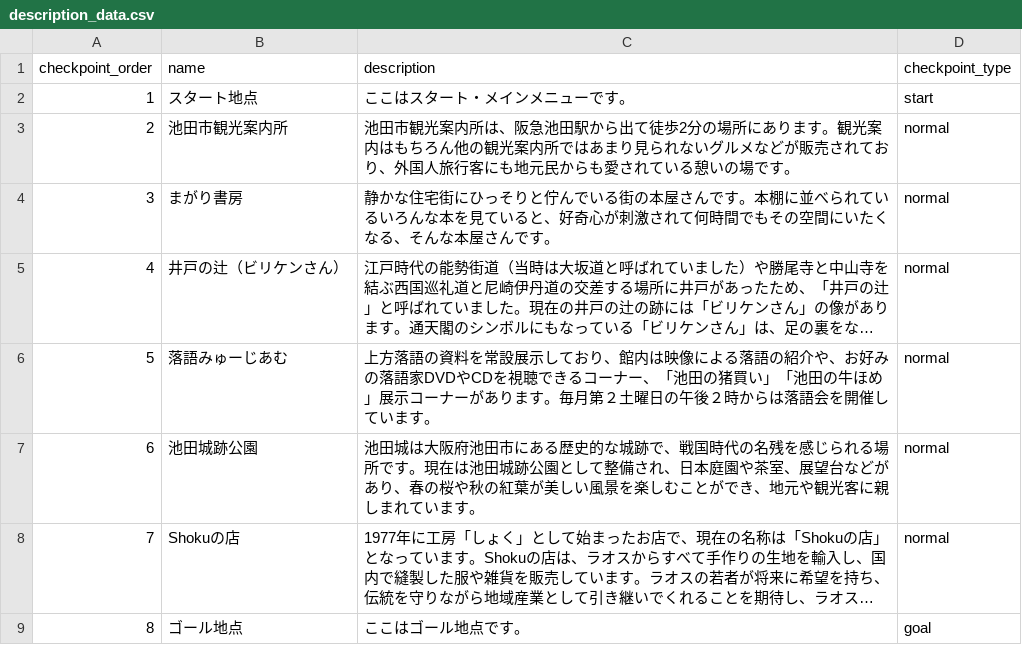
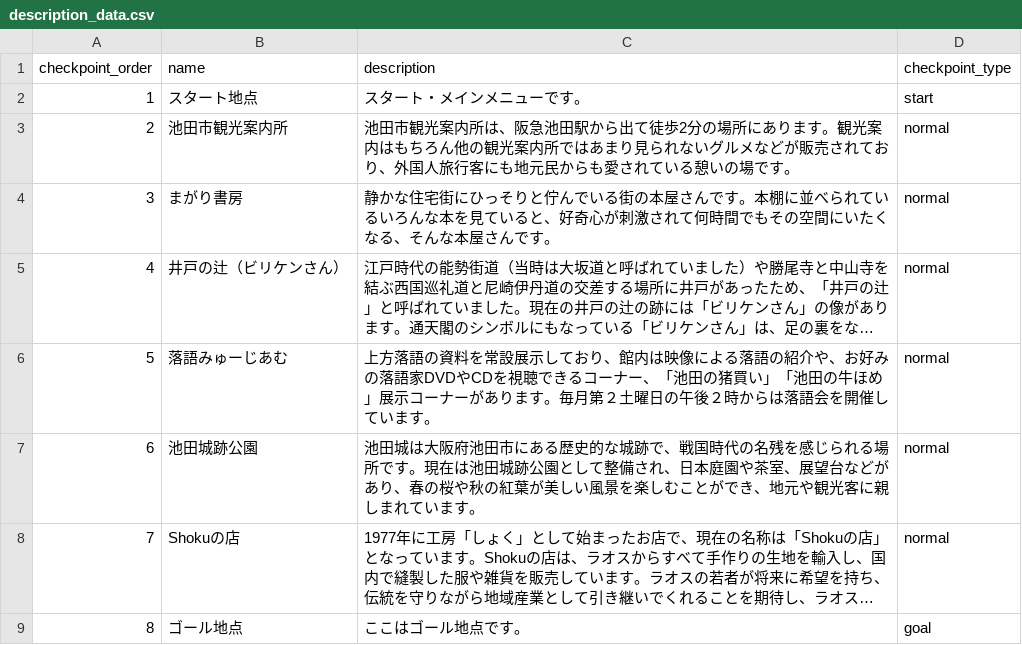
Before and after one commit to aya-1234/oc_stamp_rally, a CSV file: app/description_data.csv, drawn as a sheet; long unchanged cells end in ….

```diff
--- a/app/description_data.csv
+++ b/app/description_data.csv
@@ -1,3 +1,3 @@
 checkpoint_order,name,description,checkpoint_type
-1,スタート地点,ここはスタート・メインメニューです。,start
+1,スタート地点,スタート・メインメニューです。,start
 2,池田市観光案内所,池田市観光案内所は、阪急池田駅から出て徒歩2分の場所にあります。観光案内はもちろん他の観光案内所ではあまり見られないグルメなどが販売されており、外国人旅行客にも地元民からも愛されている憩いの場です。,normal
```
Also changed, not shown: 8 other files.
